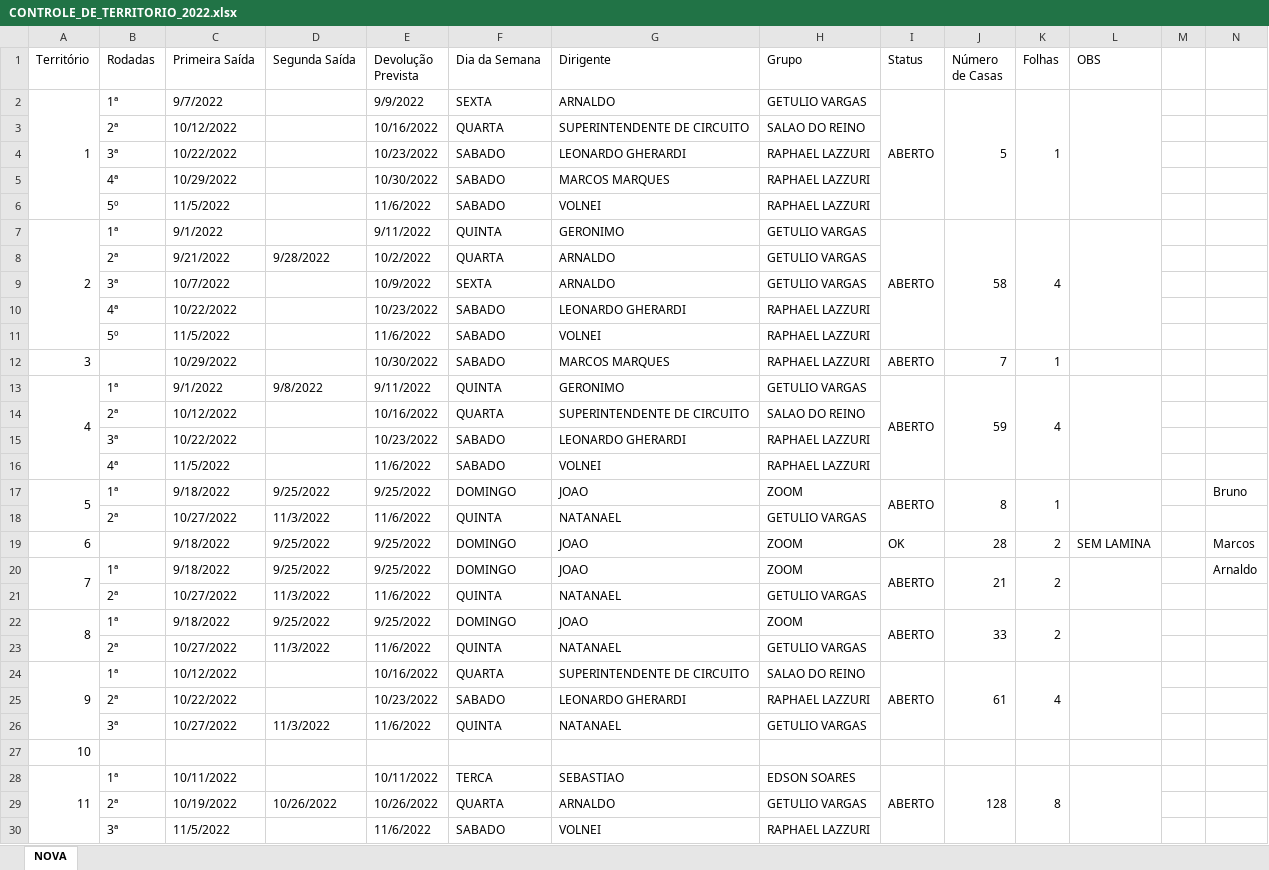
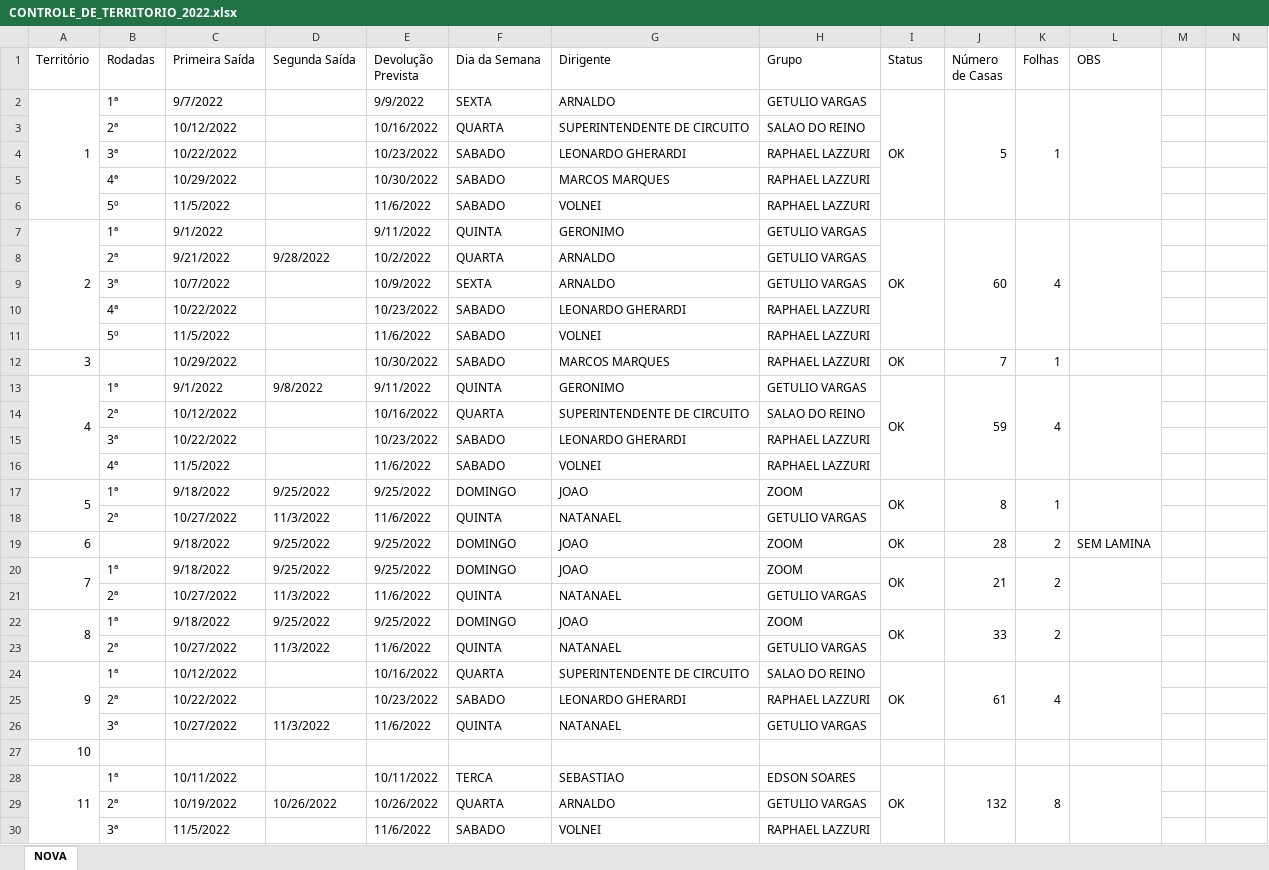
Before and after one commit to phchortolani/controle-territorio, an Excel workbook: sheet/CONTROLE_DE_TERRITORIO_2022.xlsx, sheet NOVA, drawn as a sheet; only a part is shown; values as stored, in another font and other column widths than the file's, no cell formats; the diff covers the shown part only; the diff names each change by its address in the sheet, - before the commit and + after, or states it on an @@ line.

```diff
--- a/sheet/CONTROLE_DE_TERRITORIO_2022.xlsx (sheet NOVA)
+++ b/sheet/CONTROLE_DE_TERRITORIO_2022.xlsx (sheet NOVA)
-I2 (Status): ABERTO
+I2 (Status): OK
-I7 (Status): ABERTO
+I7 (Status): OK
-J7 (Número de Casas): 58
+J7 (Número de Casas): 60
-I12:I13 (Status): ABERTO
+I12:I13 (Status): OK
-I17 (Status): ABERTO
+I17 (Status): OK
-N17: Bruno
+N17: (empty)
-N19: Marcos
+N19: (empty)
-I20 (Status): ABERTO
+I20 (Status): OK
-N20: Arnaldo
+N20: (empty)
-I22 (Status): ABERTO
+I22 (Status): OK
-I24 (Status): ABERTO
+I24 (Status): OK
-I28 (Status): ABERTO
+I28 (Status): OK
-J28 (Número de Casas): 128
+J28 (Número de Casas): 132
```
Also changed, not shown: 31 edited cells and merged cells elsewhere in this sheet, cell formats, 4 other files.
